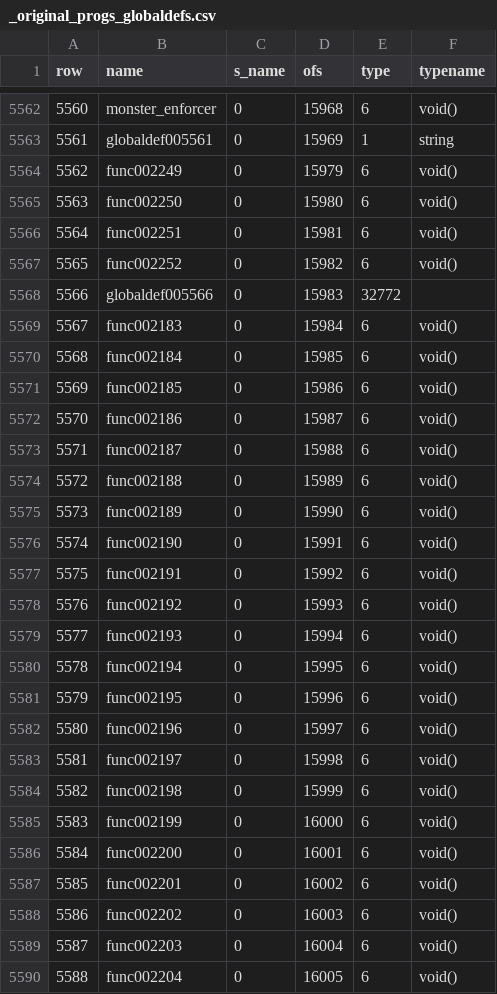
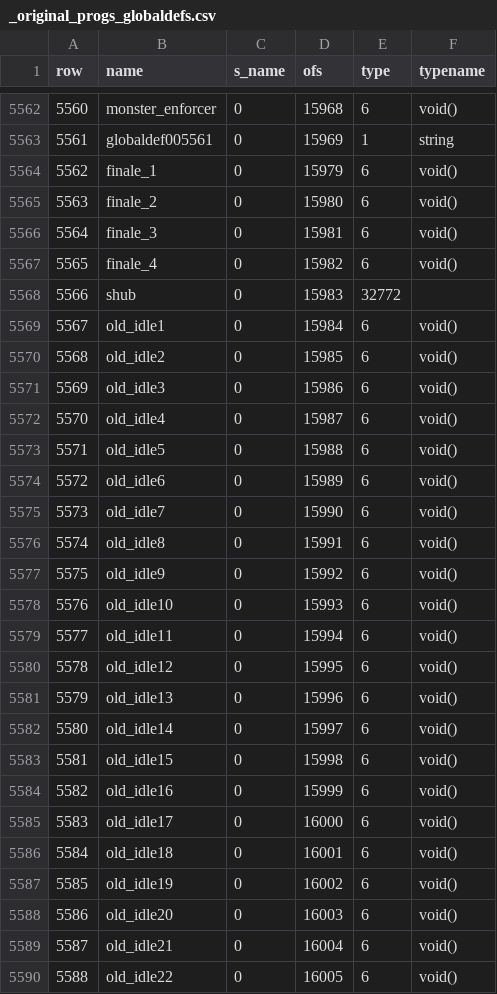
Before and after one commit to nickgovier/DeQCC, a CSV file: obots/_original_progs_globaldefs.csv, drawn as a sheet; only a part is shown, gaps mark what is left out; the diff covers the shown part only.

```diff
--- a/obots/_original_progs_globaldefs.csv
+++ b/obots/_original_progs_globaldefs.csv
@@ -5563,28 +5563,28 @@ row,name,s_name,ofs,type,typename
 5561,globaldef005561,0,15969,1,string
-5562,func002249,0,15979,6,void()
-5563,func002250,0,15980,6,void()
-5564,func002251,0,15981,6,void()
-5565,func002252,0,15982,6,void()
-5566,globaldef005566,0,15983,32772,
-5567,func002183,0,15984,6,void()
-5568,func002184,0,15985,6,void()
-5569,func002185,0,15986,6,void()
-5570,func002186,0,15987,6,void()
-5571,func002187,0,15988,6,void()
-5572,func002188,0,15989,6,void()
-5573,func002189,0,15990,6,void()
-5574,func002190,0,15991,6,void()
-5575,func002191,0,15992,6,void()
-5576,func002192,0,15993,6,void()
-5577,func002193,0,15994,6,void()
-5578,func002194,0,15995,6,void()
-5579,func002195,0,15996,6,void()
-5580,func002196,0,15997,6,void()
-5581,func002197,0,15998,6,void()
-5582,func002198,0,15999,6,void()
-5583,func002199,0,16000,6,void()
-5584,func002200,0,16001,6,void()
-5585,func002201,0,16002,6,void()
-5586,func002202,0,16003,6,void()
-5587,func002203,0,16004,6,void()
-5588,func002204,0,16005,6,void()
+5562,finale_1,0,15979,6,void()
+5563,finale_2,0,15980,6,void()
+5564,finale_3,0,15981,6,void()
+5565,finale_4,0,15982,6,void()
+5566,shub,0,15983,32772,
+5567,old_idle1,0,15984,6,void()
+5568,old_idle2,0,15985,6,void()
+5569,old_idle3,0,15986,6,void()
+5570,old_idle4,0,15987,6,void()
+5571,old_idle5,0,15988,6,void()
+5572,old_idle6,0,15989,6,void()
+5573,old_idle7,0,15990,6,void()
+5574,old_idle8,0,15991,6,void()
+5575,old_idle9,0,15992,6,void()
+5576,old_idle10,0,15993,6,void()
+5577,old_idle11,0,15994,6,void()
+5578,old_idle12,0,15995,6,void()
+5579,old_idle13,0,15996,6,void()
+5580,old_idle14,0,15997,6,void()
+5581,old_idle15,0,15998,6,void()
+5582,old_idle16,0,15999,6,void()
+5583,old_idle17,0,16000,6,void()
+5584,old_idle18,0,16001,6,void()
+5585,old_idle19,0,16002,6,void()
+5586,old_idle20,0,16003,6,void()
+5587,old_idle21,0,16004,6,void()
+5588,old_idle22,0,16005,6,void()
```
Also changed, not shown: 57 edited cells elsewhere in this file, obots/_original_progs_functions.csv, 25 other files.
